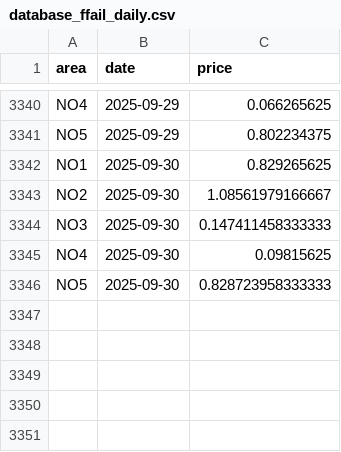
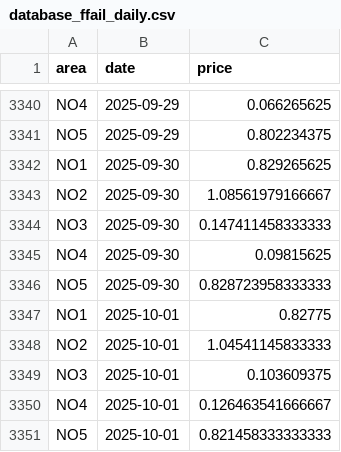
Before and after one commit to martinju/stromstotte, a CSV file: data/database_ffail_daily.csv, drawn as a sheet; only a part is shown, gaps mark what is left out.

```diff
--- a/data/database_ffail_daily.csv
+++ b/data/database_ffail_daily.csv
@@ -3346 +3346,6 @@ NO4,2025-09-30,0.09815625
 NO5,2025-09-30,0.828723958333333
+NO1,2025-10-01,0.82775
+NO2,2025-10-01,1.04541145833333
+NO3,2025-10-01,0.103609375
+NO4,2025-10-01,0.126463541666667
+NO5,2025-10-01,0.821458333333333
```
Also changed, not shown: data/database_ffail_hourly.csv, 2 other files.
